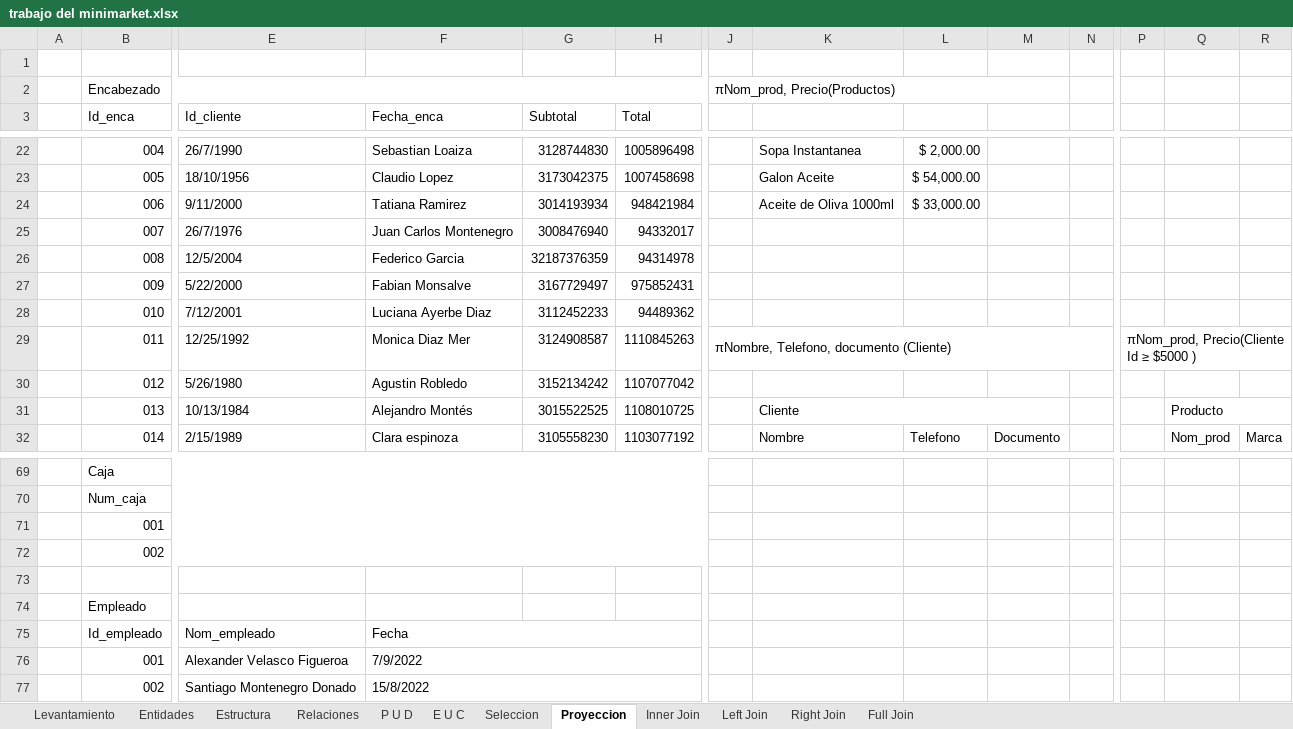
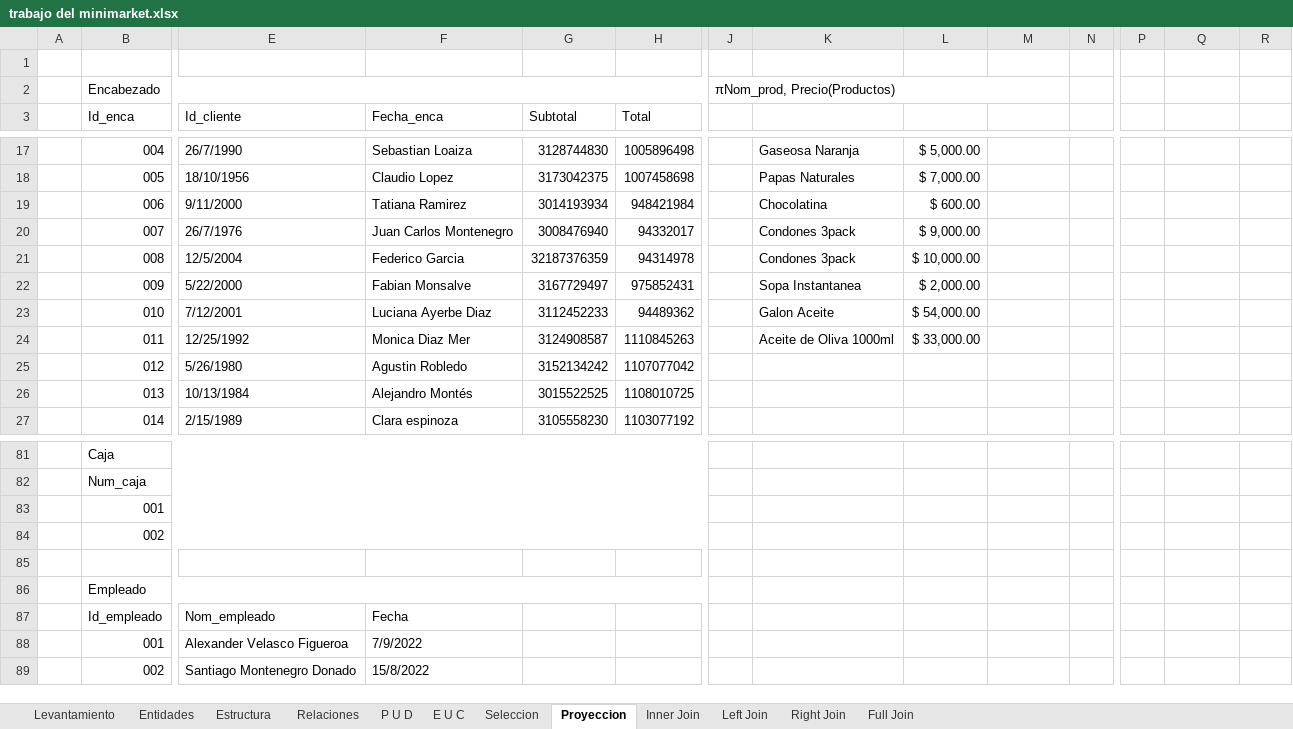
Before and after one commit to Zarkprogame/Bases-de-Datos, an Excel workbook: trabajo del minimarket.xlsx, sheet Proyeccion, drawn as a sheet; only a part is shown, gaps mark what is left out; values as stored, in another font and other column widths than the file's, no cell formats; removed rows and columns are numbered as before the commit, all else as after; the diff covers the shown part only; the diff names each change by its address in the sheet, - before the commit and + after, or states it on an @@ line.

```diff
--- a/trabajo del minimarket.xlsx (sheet Proyeccion)
+++ b/trabajo del minimarket.xlsx (sheet Proyeccion)
-K17: Sopa Instantanea
+K17: Gaseosa Naranja
-L17: $ 2,000.00
+L17: $ 5,000.00
-K18: Galon Aceite
+K18: Papas Naturales
-L18: $ 54,000.00
+L18: $ 7,000.00
-K19: Aceite de Oliva 1000ml
+K19: Chocolatina
-L19: $ 33,000.00
+L19: $ 600.00
-K20:K21: (empty)
+K20:K21: Condones 3pack
-L20: (empty)
+L20: $ 9,000.00
-L21: (empty)
+L21: $ 10,000.00
-K22: (empty)
+K22: Sopa Instantanea
-L22: (empty)
+L22: $ 2,000.00
-K23: (empty)
+K23: Galon Aceite
-L23: (empty)
+L23: $ 54,000.00
-J24: πNombre, Telefono, documento (Cliente)
+J24: (empty)
-J29:N29 merged
-K24: (empty)
+K24: Aceite de Oliva 1000ml
-L24: (empty)
+L24: $ 33,000.00
-P24: πNom_prod, Precio(Cliente Id ≥ $5000 )
+P24: (empty)
-P29:R29 merged
-K26: Cliente
+K26: (empty)
-K31:M31 merged
-Q26: Producto
+Q26: (empty)
-Q31:R31 merged
-K27: Nombre
+K27: (empty)
-L27: Telefono
+L27: (empty)
-M27: Documento
+M27: (empty)
-Q27: Nom_prod
+Q27: (empty)
-R27: Marca
+R27: (empty)
+B86:H86 merged
-F75:H75 merged
-F76:H76 merged
-F77:H77 merged
```
Also changed, not shown: 20 added rows, 8 removed rows, 80 edited cells and merged cells elsewhere in this sheet, sheet Right Join, sheet Left Join, sheet Full Join, sheet Seleccion, sheet Inner Join, cell formats.
